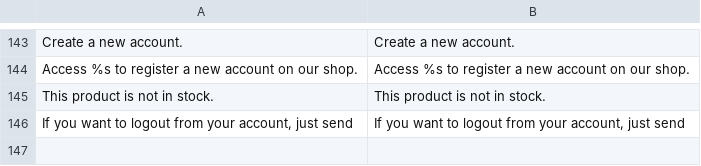
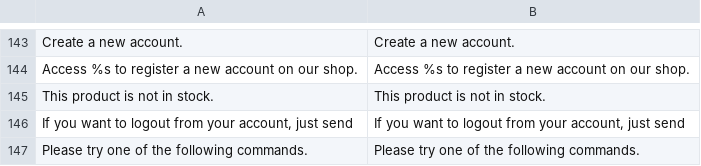
Before and after one commit to blopa/Magento-Chatbot, a CSV file: Magento-Root/app/locale/en_US/Werules_Chatbot.csv, drawn as a sheet; only a part is shown, gaps mark what is left out.

```diff
--- a/Magento-Root/app/locale/en_US/Werules_Chatbot.csv
+++ b/Magento-Root/app/locale/en_US/Werules_Chatbot.csv
@@ -146 +146,2 @@
 "If you want to logout from your account, just send","If you want to logout from your account, just send"
+"Please try one of the following commands.","Please try one of the following commands."
```
Also changed, not shown: Magento-Root/app/locale/pt_BR/Werules_Chatbot.csv, 4 other files.
